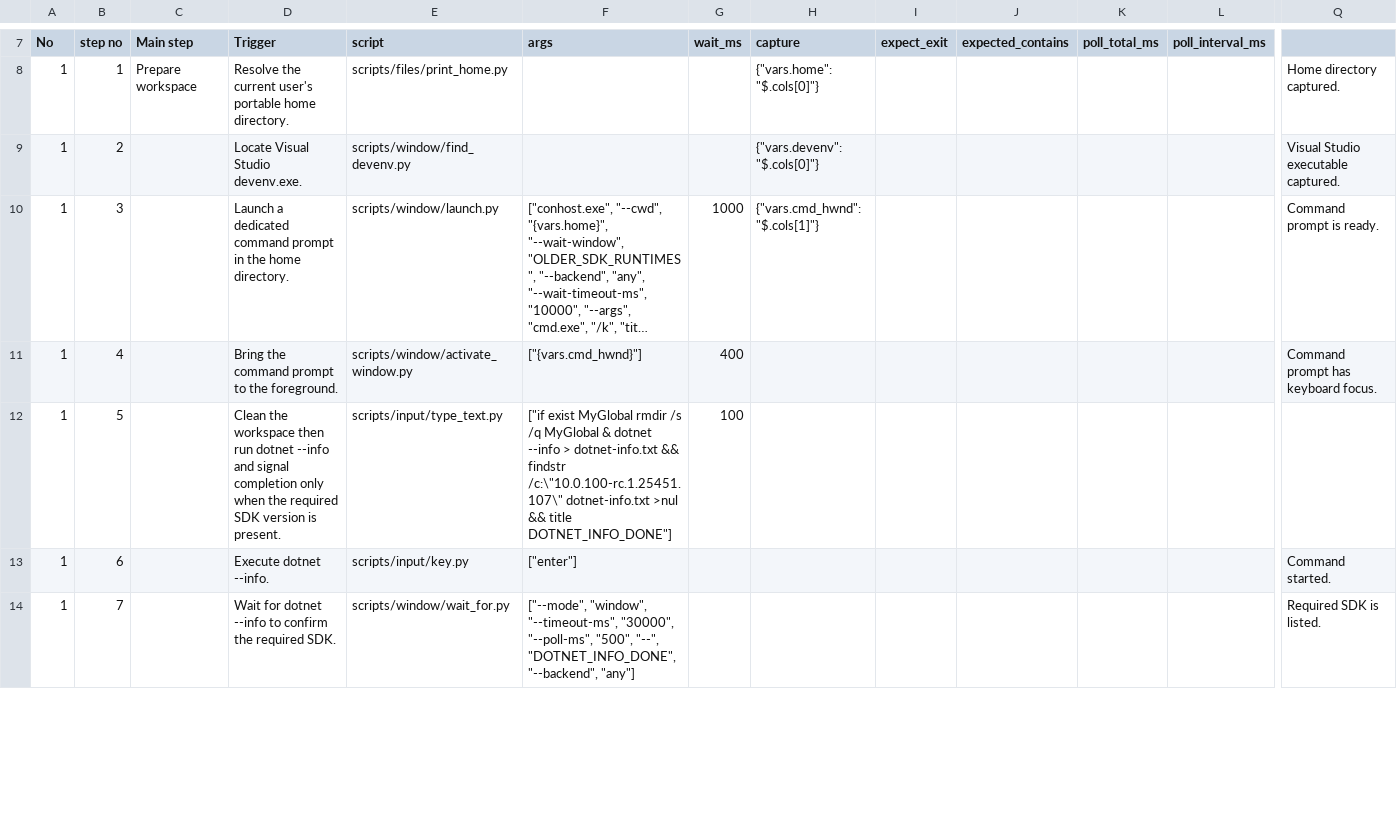
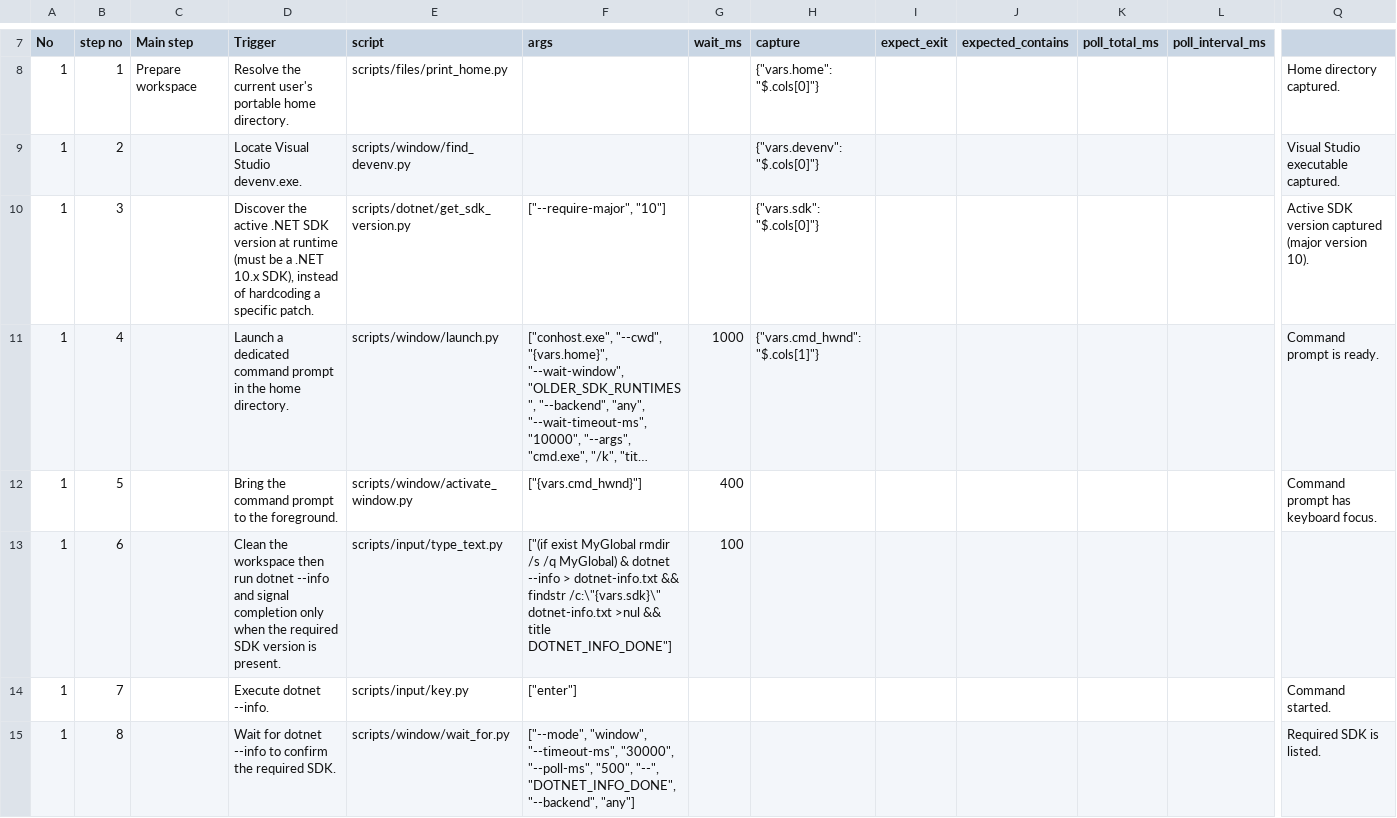
Before and after one commit to zunyangc/UI-automation, a CSV file: test_cases/e2e-2-patch_older_sdk_runtimes.csv, drawn as a sheet; only a part is shown, gaps mark what is left out; long unchanged cells end in …; addresses are those after the commit; rows hold the shown columns only; the diff covers the shown part only; the diff names each change by its address in the sheet, - before the commit and + after, or states it on an @@ line.

```diff
--- a/test_cases/e2e-2-patch_older_sdk_runtimes.csv
+++ b/test_cases/e2e-2-patch_older_sdk_runtimes.csv
+row 10: 1 | 3 |  | Discover the active .NET SDK version at runtime (must be a .NET 10.x SDK), instead of hardcoding a specific patch. | scripts/dotnet/get_sdk_version.py | ["--require-major", "10"] |  | {"vars.sdk": "$.cols[0]"} |  |  |  |  | Active SDK version captured (major version 10).
-B11 (step no): 3
+B11 (step no): 4
-B12 (step no): 4
+B12 (step no): 5
-B13 (step no): 5
+B13 (step no): 6
-F13 (args): ["if exist MyGlobal rmdir /s /q MyGlobal & dotnet --info > dotnet-info.txt && findstr /c:\"10.0.100-rc.1.25451.107\" dotnet-info.txt >nul…
+F13 (args): ["(if exist MyGlobal rmdir /s /q MyGlobal) & dotnet --info > dotnet-info.txt && findstr /c:\"{vars.sdk}\" dotnet-info.txt >nul…
-B14 (step no): 6
+B14 (step no): 7
-B15 (step no): 7
+B15 (step no): 8
```
Also changed, not shown: 1 added row, 1 removed row and 62 edited cells elsewhere in this file, test_cases/e2e-10-dotnet_test_explorer.csv, test_cases/e2e-16-lower_version_build.csv, 7 other files.
